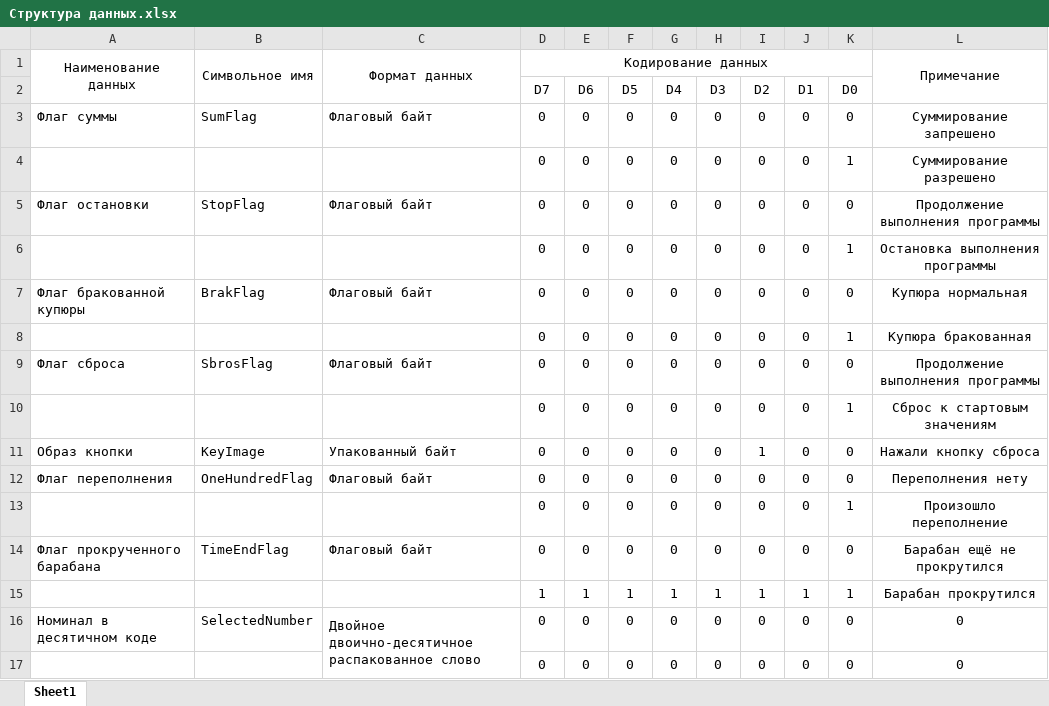
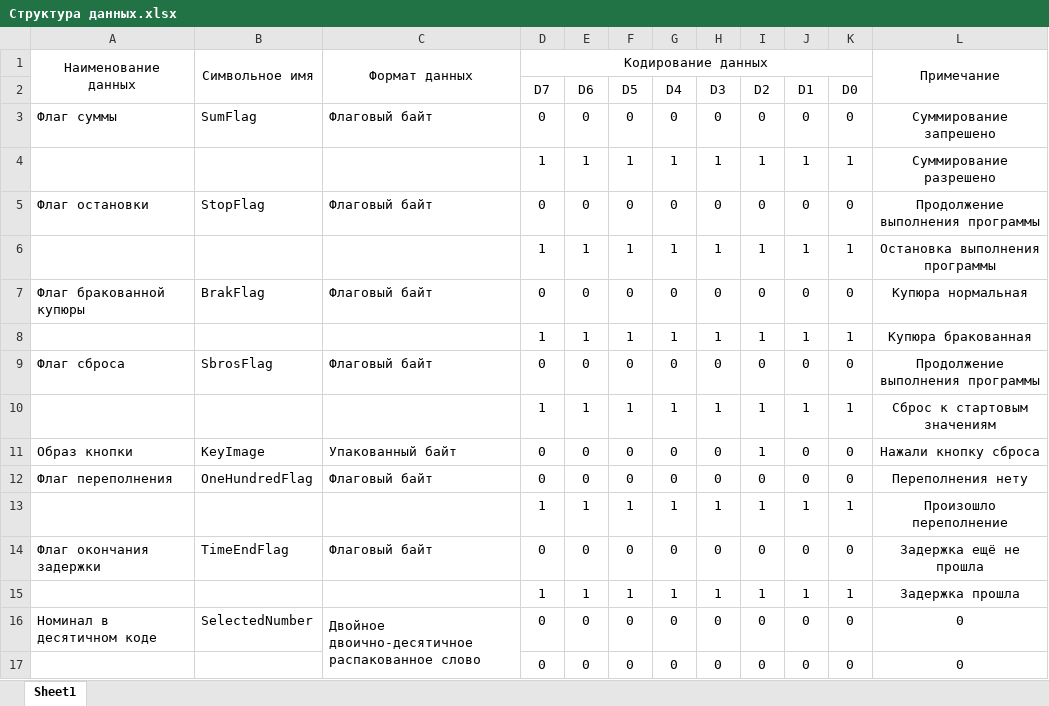
Before and after one commit to Nynoko228/KursachMPS, an Excel workbook: Структура данных.xlsx, sheet Sheet1, drawn as a sheet; only a part is shown; values as stored, in another font and other column widths than the file's, no borders; removed rows and columns are numbered as before the commit, all else as after; the diff names each change by its address in the sheet, - before the commit and + after, or states it on an @@ line.

```diff
--- a/Структура данных.xlsx (sheet Sheet1)
+++ b/Структура данных.xlsx (sheet Sheet1)
-row 4:  |  |  | 0 | 0 | 0 | 0 | 0 | 0 | 0 | 1 | Суммирование разрешено
+row 4:  |  |  | 1 | 1 | 1 | 1 | 1 | 1 | 1 | 1 | Суммирование разрешено
-row 6:  |  |  | 0 | 0 | 0 | 0 | 0 | 0 | 0 | 1 | Остановка выполнения программы
+row 6:  |  |  | 1 | 1 | 1 | 1 | 1 | 1 | 1 | 1 | Остановка выполнения программы
-row 8:  |  |  | 0 | 0 | 0 | 0 | 0 | 0 | 0 | 1 | Купюра бракованная
+row 8:  |  |  | 1 | 1 | 1 | 1 | 1 | 1 | 1 | 1 | Купюра бракованная
-row 10:  |  |  | 0 | 0 | 0 | 0 | 0 | 0 | 0 | 1 | Сброс к стартовым значениям
+row 10:  |  |  | 1 | 1 | 1 | 1 | 1 | 1 | 1 | 1 | Сброс к стартовым значениям
-row 13:  |  |  | 0 | 0 | 0 | 0 | 0 | 0 | 0 | 1 | Произошло переполнение
+row 13:  |  |  | 1 | 1 | 1 | 1 | 1 | 1 | 1 | 1 | Произошло переполнение
-A14: Флаг прокрученного барабана
+A14: Флаг окончания задержки
-L14: Барабан ещё не прокрутился
+L14: Задержка ещё не прошла
-L15: Барабан прокрутился
+L15: Задержка прошла
```
Also changed, not shown: 2 other files.
